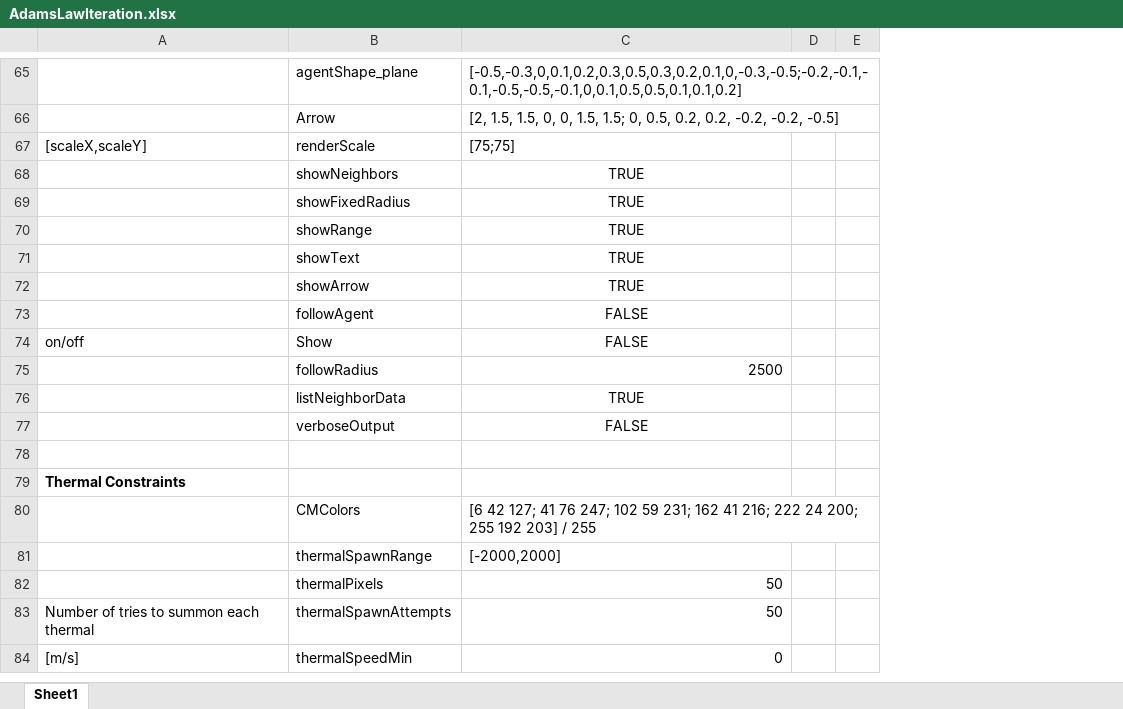
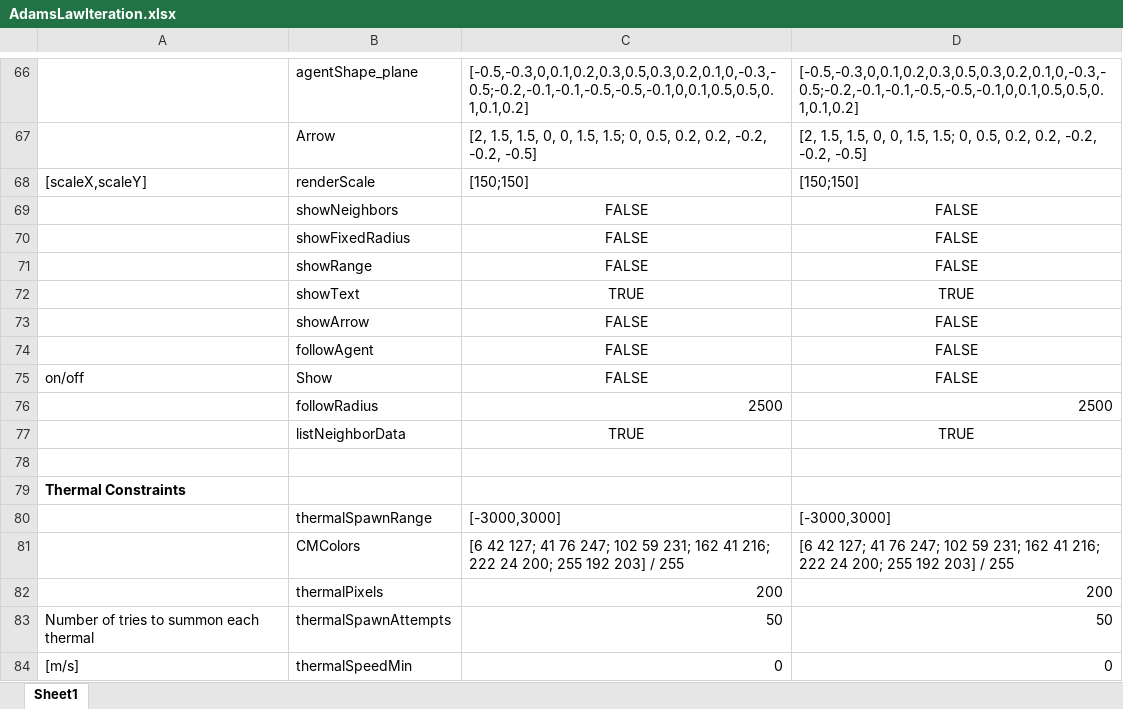
Before and after one commit to wvu-robotics/REU_MatlabSim, an Excel workbook: matlab/REU_2022/Topic_3_Soaring/Sim_Draft_1/Code_of_Laws/AdamsLawIteration.xlsx, sheet Sheet1, drawn as a sheet; only a part is shown, gaps mark what is left out; values as stored, in another font and other column widths than the file's, no borders; removed rows and columns are numbered as before the commit, all else as after; the diff covers the shown part only; the diff names each change by its address in the sheet, - before the commit and + after, or states it on an @@ line.

```diff
--- a/matlab/REU_2022/Topic_3_Soaring/Sim_Draft_1/Code_of_Laws/AdamsLawIteration.xlsx (sheet Sheet1)
+++ b/matlab/REU_2022/Topic_3_Soaring/Sim_Draft_1/Code_of_Laws/AdamsLawIteration.xlsx (sheet Sheet1)
-column D, empty
-column E, empty
+column D, rows 66-77: [-0.5,-0.3,0,0.1,0.2,0.3,0.5,0.3,0.2,0.1,0,-0.3,-0.5;-0.2,-0.1,-0.1,-0.5,-0.5,-0.1,0,0.1,0.5,0.5,0.1,0.1,0.2] | [2, 1.5, 1.5, 0, 0, 1.5, 1.5; 0, 0.5, 0.2, 0.2, -0.2, -0.2, -0.5] | [150;150] | FALSE | FALSE | FALSE | TRUE | FALSE | FALSE | FALSE | 2500 | TRUE; rows 81-84: [6 42 127; 41 76 247; 102 59 231; 162 41 216; 222 24 200; 255 192 203] / 255 | 200 | 50 | 0
-C68: [75;75]
+C68: [150;150]
-C69:C71: TRUE
+C69:C71: FALSE
-C73: TRUE
+C73: FALSE
@@ row 77 moved to row 8: verboseOutput @@
+row 80:  | thermalSpawnRange | [-3000,3000] | [-3000,3000]
-row 81:  | thermalSpawnRange | [-2000,2000]
-C82: 50
+C82: 200
```
Also changed, not shown: 18 edited cells elsewhere in this sheet, formulas that keep their value, matlab/REU_2022/Topic_3_Soaring/Sim_Draft_1/Code_of_Laws/UnifiedLawIteration_1.xlsx, matlab/REU_2022/Topic_3_Soaring/Sim_Draft_1/Code_of_Laws/UnifiedLawIteration_2.xlsx, 1 other file.
